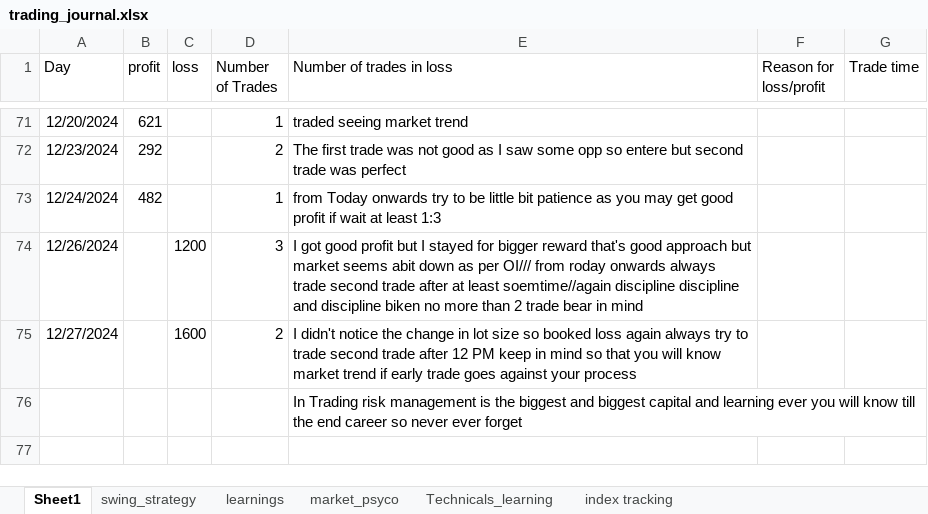
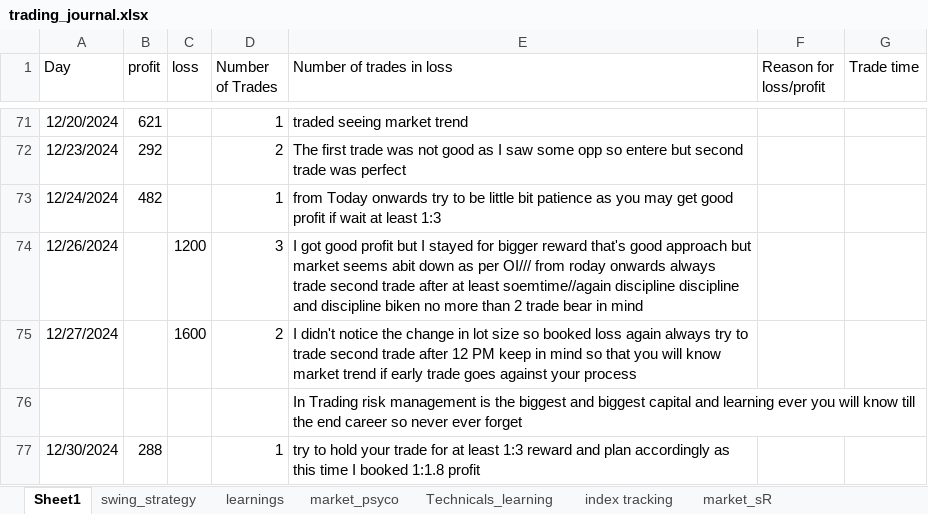
Before and after one commit to bikennepal/journel, an Excel workbook: trading_journal.xlsx, sheet Sheet1, drawn as a sheet; only a part is shown, gaps mark what is left out; values as stored, in another font and other column widths than the file's, no borders; the diff names each change by its address in the sheet, - before the commit and + after, or states it on an @@ line.

```diff
--- a/trading_journal.xlsx (sheet Sheet1)
+++ b/trading_journal.xlsx (sheet Sheet1)
+sheet tab: market_sR
+row 77: 12/30/2024 | 288 |  | 1 | try to hold your trade for at least 1:3 reward and plan accordingly as this time I booked 1:1.8 profit
```
